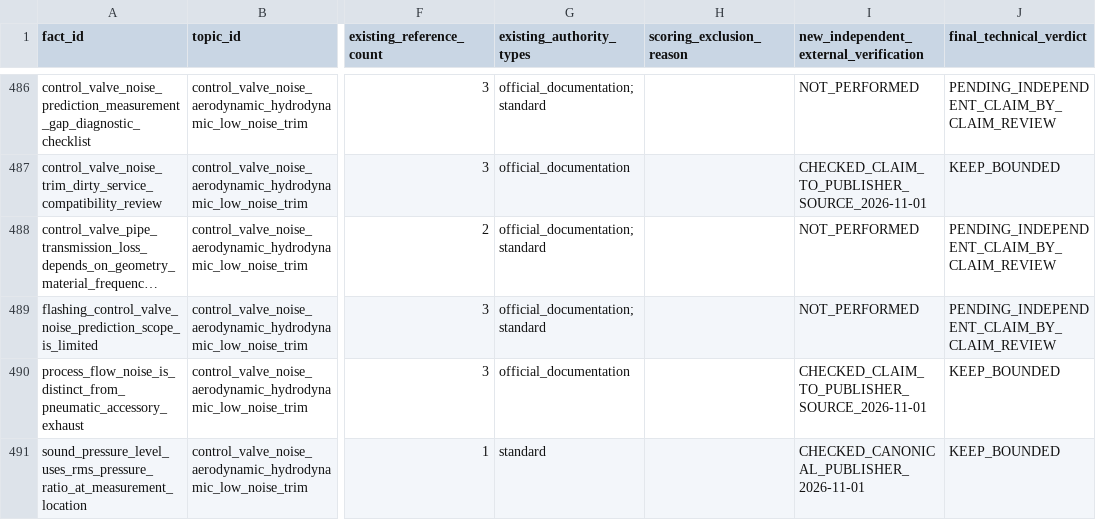
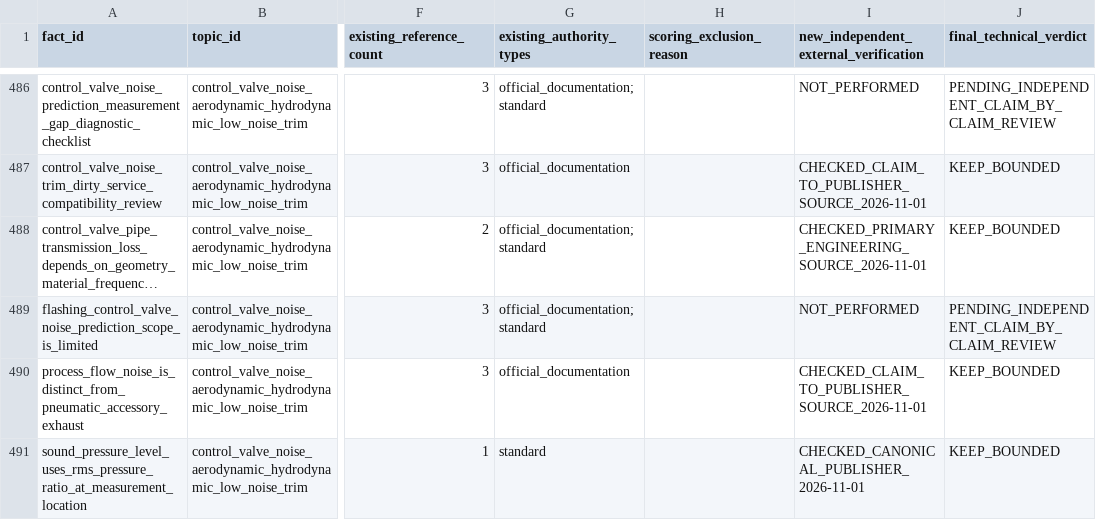
Before and after one commit to now0930/prof_eng_answer, a CSV file: reports/fact_anchor_independent_verification_audit_20261101.csv, drawn as a sheet; only a part is shown, gaps mark what is left out; long unchanged cells end in …; the diff covers the shown part only; the diff names each change by its address in the sheet, - before the commit and + after, or states it on an @@ line.

Commit message:
docs(facts): reconcile 20 independent-source checks and retain six IEC scoped holds

```diff
--- a/reports/fact_anchor_independent_verification_audit_20261101.csv
+++ b/reports/fact_anchor_independent_verification_audit_20261101.csv
-I488: NOT_PERFORMED
+I488: CHECKED_PRIMARY_ENGINEERING_SOURCE_2026-11-01
-J488 (final_technical_verdict): PENDING_INDEPENDENT_CLAIM_BY_CLAIM_REVIEW
+J488 (final_technical_verdict): KEEP_BOUNDED
```
Also changed, not shown: 38 edited cells elsewhere in this file, 4 other files.
